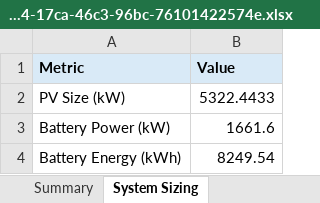
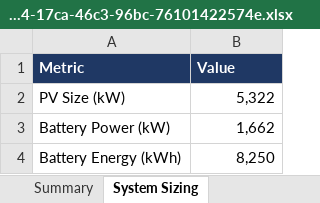
Before and after one commit to Kongnh/Reopt-API, an Excel workbook: outputs/vietnam_case/factory_a/case_1/vietnam_report_a778fae4-17ca-46c3-96bc-76101422574e.xlsx, sheet System Sizing, drawn as a sheet; values as stored, in another font and other column widths than the file's, no borders; the diff names each change by its address in the sheet, - before the commit and + after, or states it on an @@ line.

```diff
--- a/outputs/vietnam_case/factory_a/case_1/vietnam_report_a778fae4-17ca-46c3-96bc-76101422574e.xlsx (sheet System Sizing)
+++ b/outputs/vietnam_case/factory_a/case_1/vietnam_report_a778fae4-17ca-46c3-96bc-76101422574e.xlsx (sheet System Sizing)
@@ A1:B1 fill: #D9EAF7 → #1F3864, text colour: black → #FFFFFF @@
-B2 (Value): 5322.4433
+B2 (Value): 5,322
-B3 (Value): 1661.6
+B3 (Value): 1,662
-B4 (Value): 8249.54
+B4 (Value): 8,250
```
Also changed, not shown: sheet Dispatch Profile, sheet Load Duration, sheet Cash Flow, sheet Tax Schedule, sheet Debt Service, sheet Assumptions, 4 more sheets, other sheet tabs, charts or pictures, outputs/vietnam_case/factory_a/case_2/vietnam_report_f16c98f3-2be2-4426-be44-909150f01072.xlsx, outputs/vietnam_case/factory_a/case_3/vietnam_report_47969b6e-2578-41f9-bd9d-645b68cc0150.xlsx, 32 other files.
